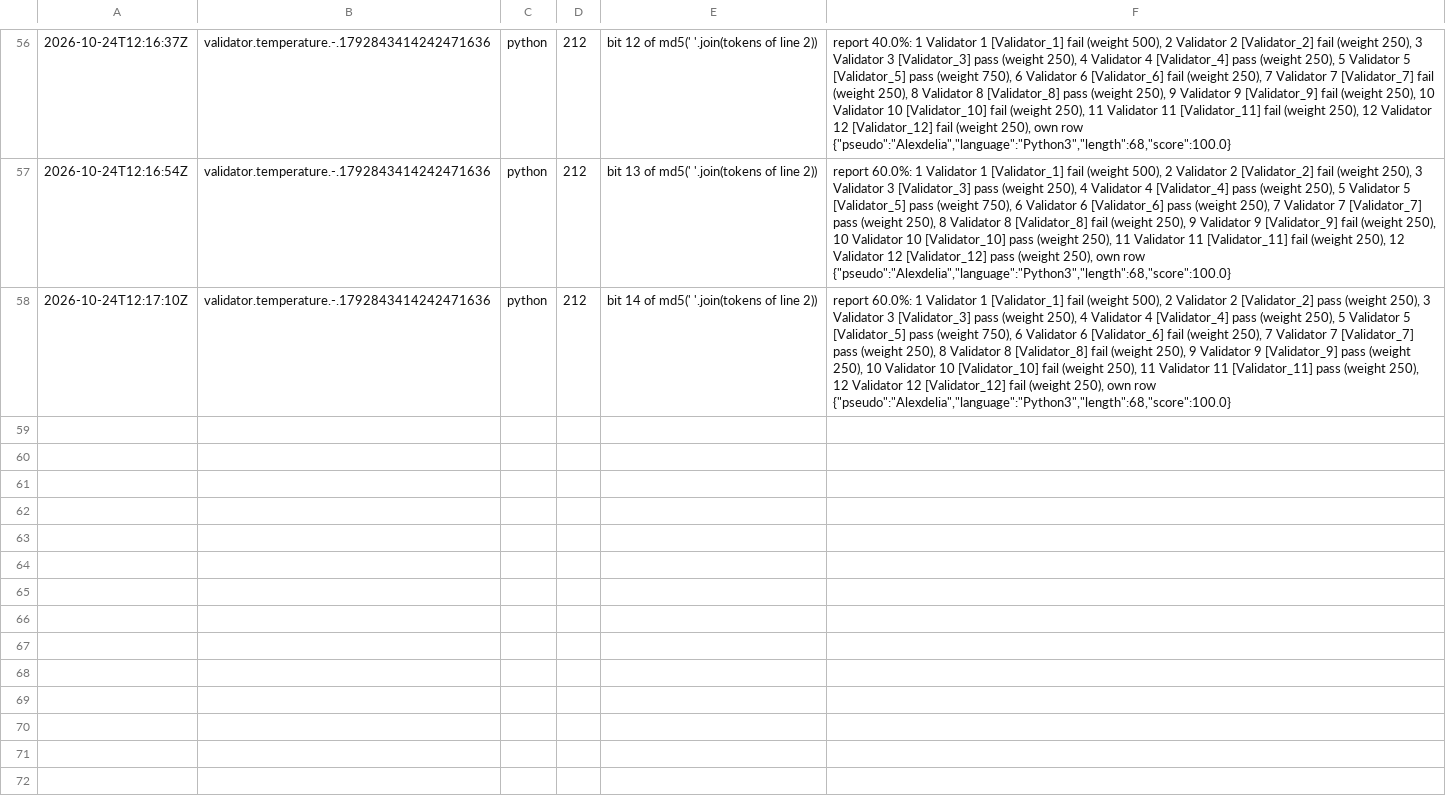
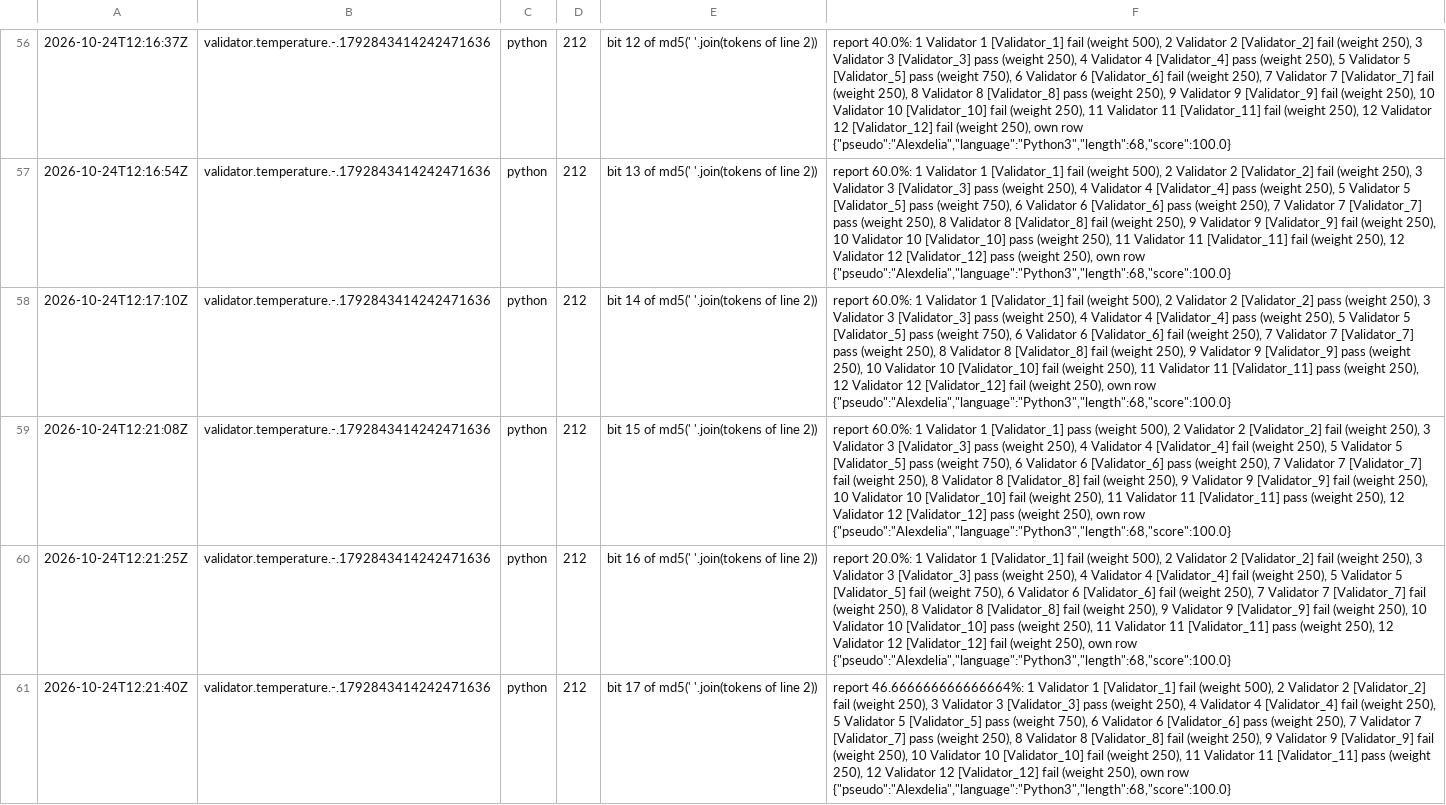
Before and after one commit to Alexdelia/puzzle, a TSV file: codingame/codegolf/puzzle/temperature/probe/probes.tsv, drawn as a sheet; only a part is shown, gaps mark what is left out; the diff covers the shown part only; the diff names each change by its address in the sheet, - before the commit and + after, or states it on an @@ line.

Commit message:
chore(golf): probes temperature

```diff
--- a/codingame/codegolf/puzzle/temperature/probe/probes.tsv
+++ b/codingame/codegolf/puzzle/temperature/probe/probes.tsv
+row 59: 2026-10-24T12:21:08Z | validator.temperature.-.1792843414242471636 | python | 212 | bit 15 of md5(' '.join(tokens of line 2)) | report 60.0%: 1 Validator 1 [Validator_1] pass (weight 500), 2 Validator 2 [Validator_2] fail (weight 250), 3 Validator 3 [Validator_3] pass (weight 250), 4 Validator 4 [Validator_4] fail (weight 250), 5 Validator 5 [Validator_5] pass (weight 750), 6 Validator 6 [Validator_6] pass (weight 250), 7 Validator 7 [Validator_7] fail (weight 250), 8 Validator 8 [Validator_8] fail (weight 250), 9 Validator 9 [Validator_9] fail (weight 250), 10 Validator 10 [Validator_10] fail (weight 250), 11 Validator 11 [Validator_11] pass (weight 250), 12 Validator 12 [Validator_12] pass (weight 250), own row {"pseudo":"Alexdelia","language":"Python3","length":68,"score":100.0}
+row 60: 2026-10-24T12:21:25Z | validator.temperature.-.1792843414242471636 | python | 212 | bit 16 of md5(' '.join(tokens of line 2)) | report 20.0%: 1 Validator 1 [Validator_1] fail (weight 500), 2 Validator 2 [Validator_2] fail (weight 250), 3 Validator 3 [Validator_3] pass (weight 250), 4 Validator 4 [Validator_4] fail (weight 250), 5 Validator 5 [Validator_5] fail (weight 750), 6 Validator 6 [Validator_6] fail (weight 250), 7 Validator 7 [Validator_7] fail (weight 250), 8 Validator 8 [Validator_8] fail (weight 250), 9 Validator 9 [Validator_9] fail (weight 250), 10 Validator 10 [Validator_10] pass (weight 250), 11 Validator 11 [Validator_11] pass (weight 250), 12 Validator 12 [Validator_12] fail (weight 250), own row {"pseudo":"Alexdelia","language":"Python3","length":68,"score":100.0}
+row 61: 2026-10-24T12:21:40Z | validator.temperature.-.1792843414242471636 | python | 212 | bit 17 of md5(' '.join(tokens of line 2)) | report 46.666666666666664%: 1 Validator 1 [Validator_1] fail (weight 500), 2 Validator 2 [Validator_2] fail (weight 250), 3 Validator 3 [Validator_3] pass (weight 250), 4 Validator 4 [Validator_4] fail (weight 250), 5 Validator 5 [Validator_5] pass (weight 750), 6 Validator 6 [Validator_6] pass (weight 250), 7 Validator 7 [Validator_7] pass (weight 250), 8 Validator 8 [Validator_8] fail (weight 250), 9 Validator 9 [Validator_9] fail (weight 250), 10 Validator 10 [Validator_10] fail (weight 250), 11 Validator 11 [Validator_11] pass (weight 250), 12 Validator 12 [Validator_12] fail (weight 250), own row {"pseudo":"Alexdelia","language":"Python3","length":68,"score":100.0}
```
Also changed, not shown: 2 added rows elsewhere in this file, 1 other file.
